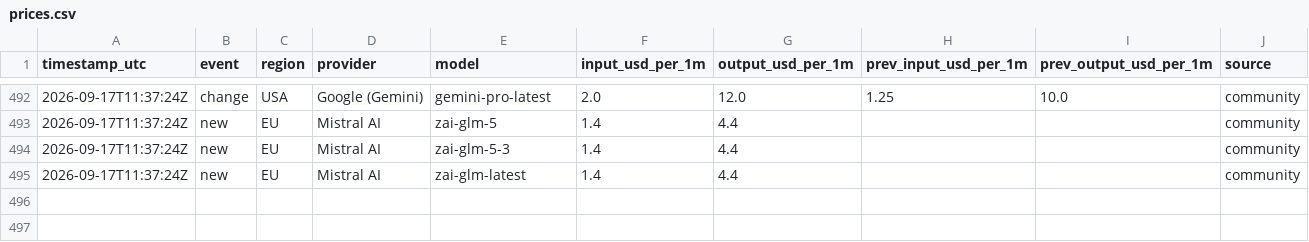
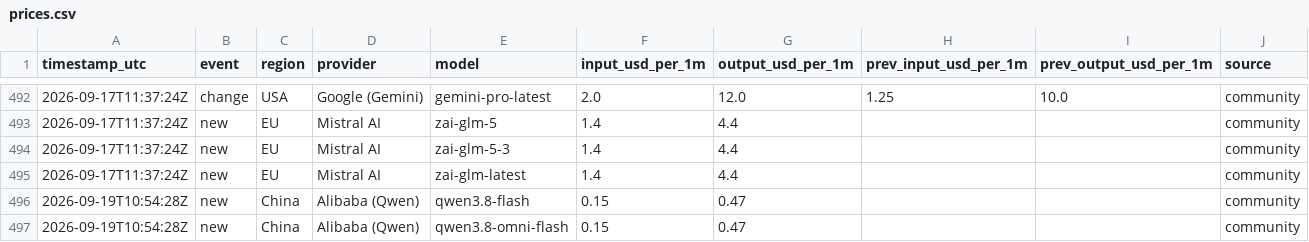
Before and after one commit to Filip-Vitek/ai-prices-monitor, a CSV file: data/prices.csv, drawn as a sheet; only a part is shown, gaps mark what is left out.

```diff
--- a/data/prices.csv
+++ b/data/prices.csv
@@ -495 +495,3 @@ timestamp_utc,event,region,provider,model,input_usd_per_1m,output_usd_per_1m,pre
 2026-09-17T11:37:24Z,new,EU,Mistral AI,zai-glm-latest,1.4,4.4,,,community
+2026-09-19T10:54:28Z,new,China,Alibaba (Qwen),qwen3.8-flash,0.15,0.47,,,community
+2026-09-19T10:54:28Z,new,China,Alibaba (Qwen),qwen3.8-omni-flash,0.15,0.47,,,community
```
Also changed, not shown: 1 other file.
